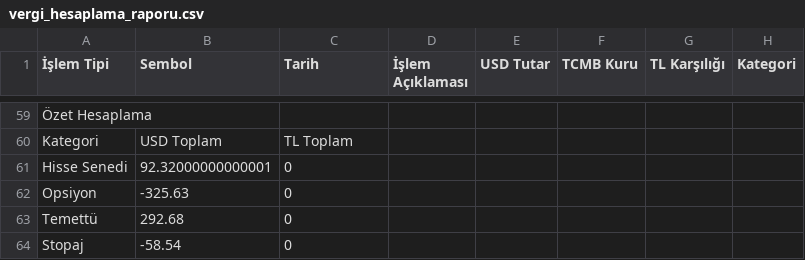
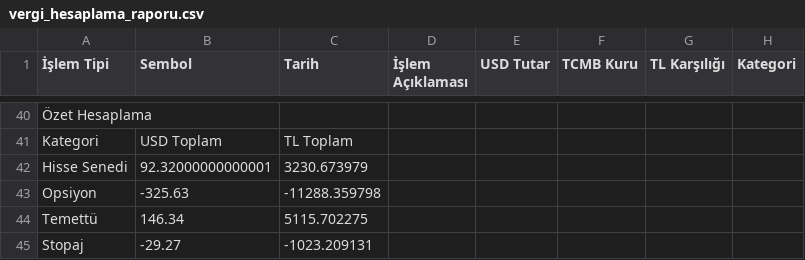
Before and after one commit to AppBender/VergiHesaplayici, a CSV file: output/vergi_hesaplama_raporu.csv, drawn as a sheet; only a part is shown, gaps mark what is left out; addresses are those after the commit; the diff covers the shown part only; the diff names each change by its address in the sheet, - before the commit and + after, or states it on an @@ line.

```diff
--- a/output/vergi_hesaplama_raporu.csv
+++ b/output/vergi_hesaplama_raporu.csv
-C42 (Tarih): 0
+C42 (Tarih): 3230.673979
-C43 (Tarih): 0
+C43 (Tarih): -11288.359798
-B44 (Sembol): 292.68
+B44 (Sembol): 146.34
-C44 (Tarih): 0
+C44 (Tarih): 5115.702275
-B45 (Sembol): -58.54
+B45 (Sembol): -29.27
-C45 (Tarih): 0
+C45 (Tarih): -1023.209131
```
Also changed, not shown: 19 removed rows elsewhere in this file, 5 other files.
